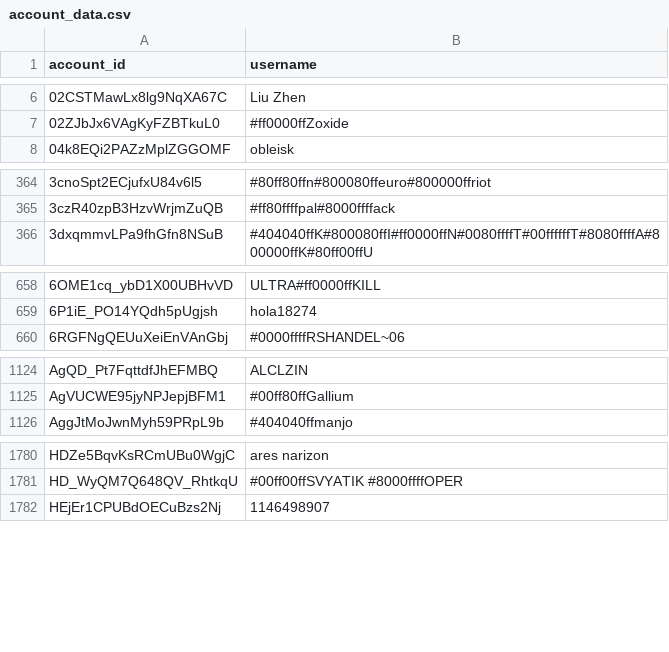
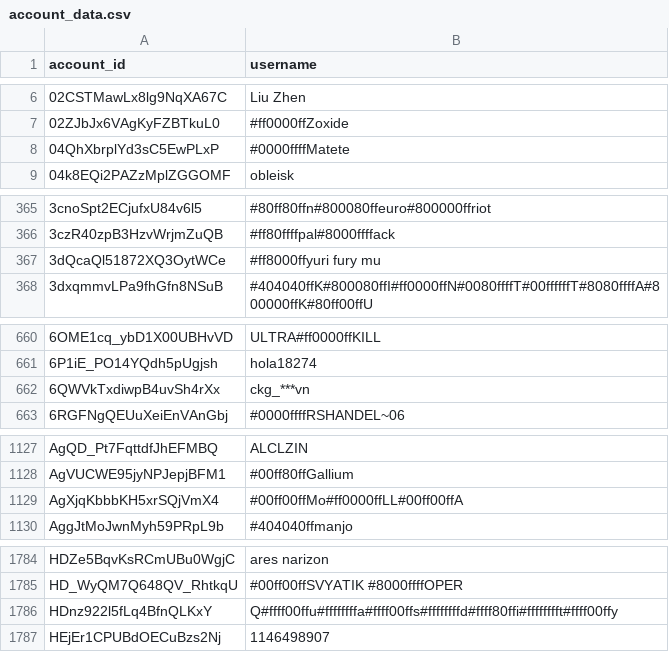
Before and after one commit to pewpewlive/ppl-data, a CSV file: account_data.csv, drawn as a sheet; only a part is shown, gaps mark what is left out; the diff covers the shown part only; the diff names each change by its address in the sheet, - before the commit and + after, or states it on an @@ line.

Commit message:
Roll new data computed at Sat, 02 May 2026 00:01:30 UTC

```diff
--- a/account_data.csv
+++ b/account_data.csv
+row 8: 04QhXbrplYd3sC5EwPLxP | #0000ffffMatete
+row 367: 3dQcaQl51872XQ3OytWCe | #ff8000ffyuri fury mu
+row 662: 6QWVkTxdiwpB4uvSh4rXx | ckg_***vn
+row 1129: AgXjqKbbbKH5xrSQjVmX4 | #00ff00ffMo#ff0000ffLL#00ff00ffA
+row 1786: HDnz922l5fLq4BfnQLKxY | Q#ffff00ffu#ffffffffa#ffff00ffs#ffffffffd#ffff80ffi#fffffffft#ffff00ffy
```
Also changed, not shown: 5 added rows and 1 edited cell elsewhere in this file.
